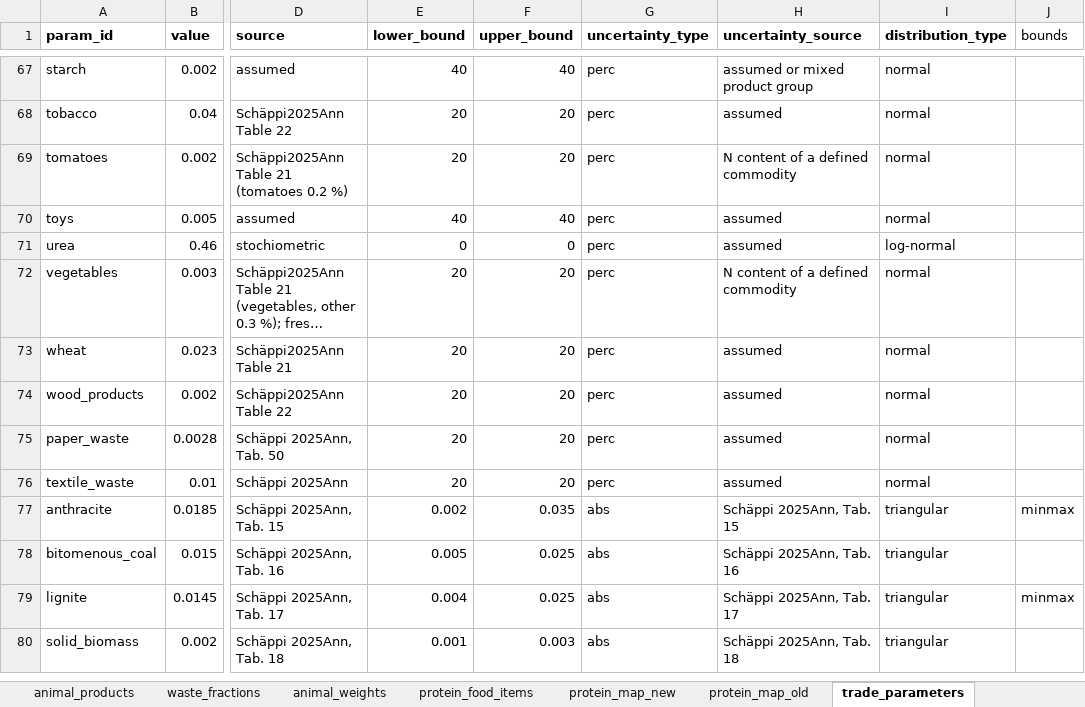
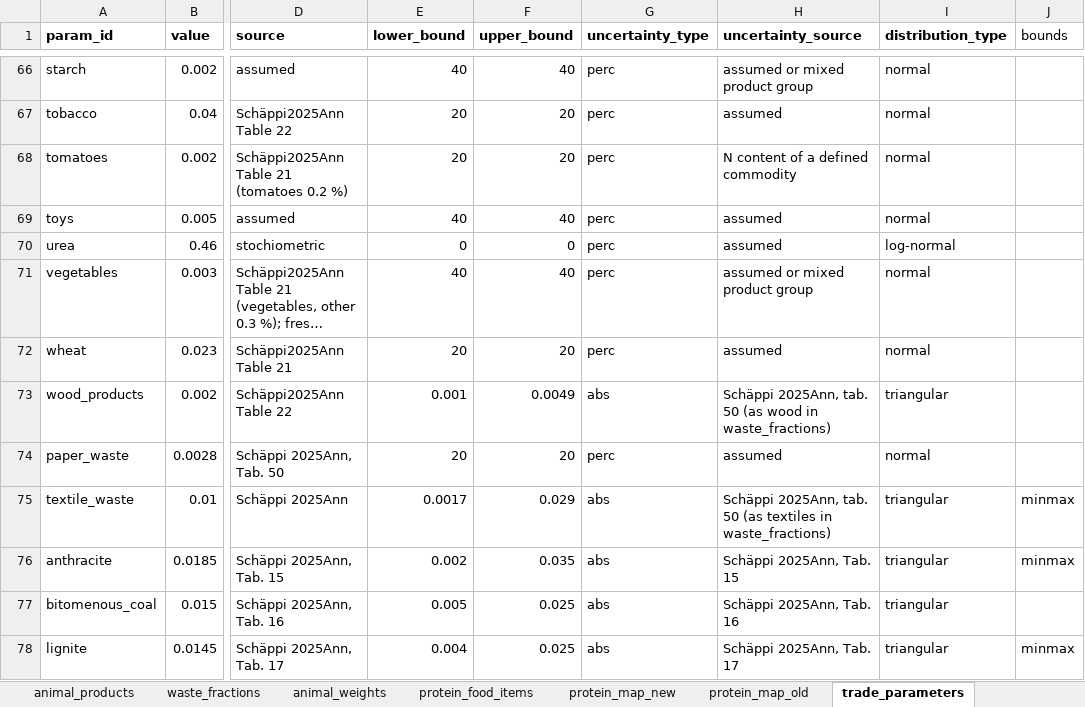
Before and after one commit to aroyne/NitrogenBudsjett, an Excel workbook: parameters/N_parameters.xlsx, sheet trade_parameters, drawn as a sheet; only a part is shown, gaps mark what is left out; the shorter side is filled out with more unchanged rows; long unchanged cells end in …; values as stored, in another font and other column widths than the file's, no borders; addresses are those after the commit; the diff covers the shown part only; the diff names each change by its address in the sheet, - before the commit and + after, or states it on an @@ line.

```diff
--- a/parameters/N_parameters.xlsx (sheet trade_parameters)
+++ b/parameters/N_parameters.xlsx (sheet trade_parameters)
-E71 (lower_bound): 20
+E71 (lower_bound): 40
-F71 (upper_bound): 20
+F71 (upper_bound): 40
-H71 (uncertainty_source): N content of a defined commodity
+H71 (uncertainty_source): assumed or mixed product group
-E73 (lower_bound): 20
+E73 (lower_bound): 0.001
-F73 (upper_bound): 20
+F73 (upper_bound): 0.0049
-G73 (uncertainty_type): perc
+G73 (uncertainty_type): abs
-H73 (uncertainty_source): assumed
+H73 (uncertainty_source): Schäppi 2025Ann, tab. 50 (as wood in waste_fractions)
-I73 (distribution_type): normal
+I73 (distribution_type): triangular
-E75 (lower_bound): 20
+E75 (lower_bound): 0.0017
-F75 (upper_bound): 20
+F75 (upper_bound): 0.029
-G75 (uncertainty_type): perc
+G75 (uncertainty_type): abs
-H75 (uncertainty_source): assumed
+H75 (uncertainty_source): Schäppi 2025Ann, tab. 50 (as textiles in waste_fractions)
-I75 (distribution_type): normal
+I75 (distribution_type): triangular
-J75 (bounds): (empty)
+J75 (bounds): minmax
```
Also changed, not shown: 2 added rows, 1 removed row and 61 edited cells elsewhere in this sheet, sheet trade_mapping, sheet global_parameters, 4 other files.
